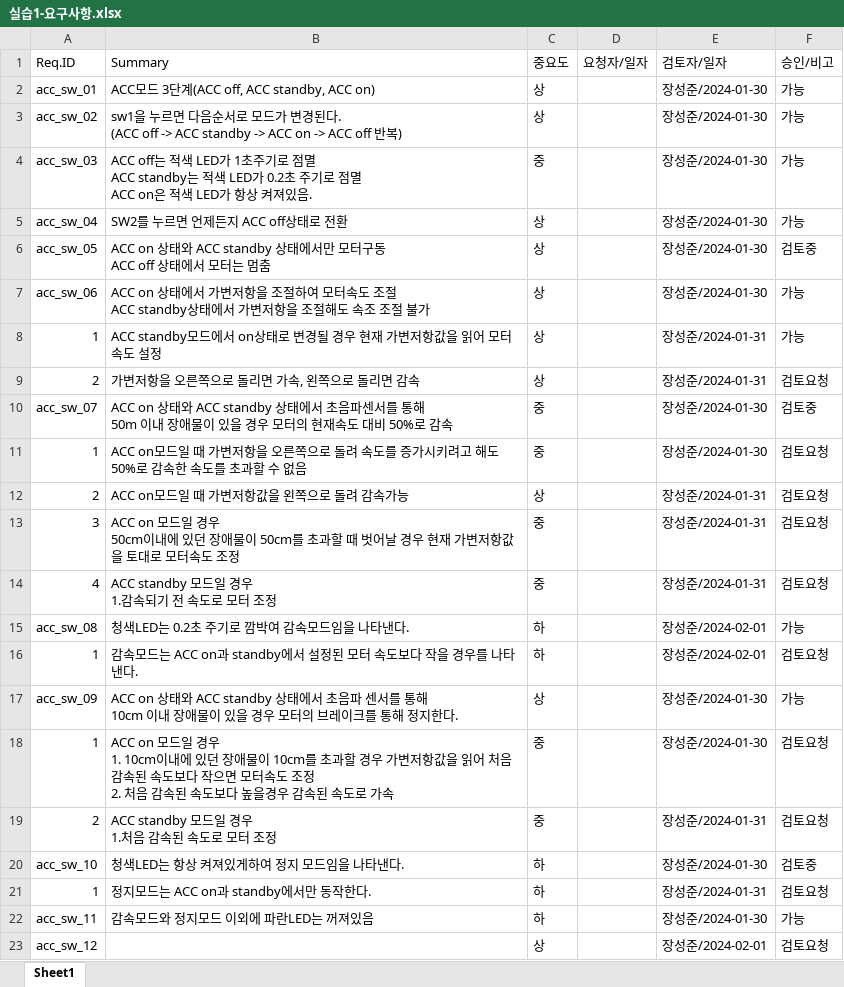
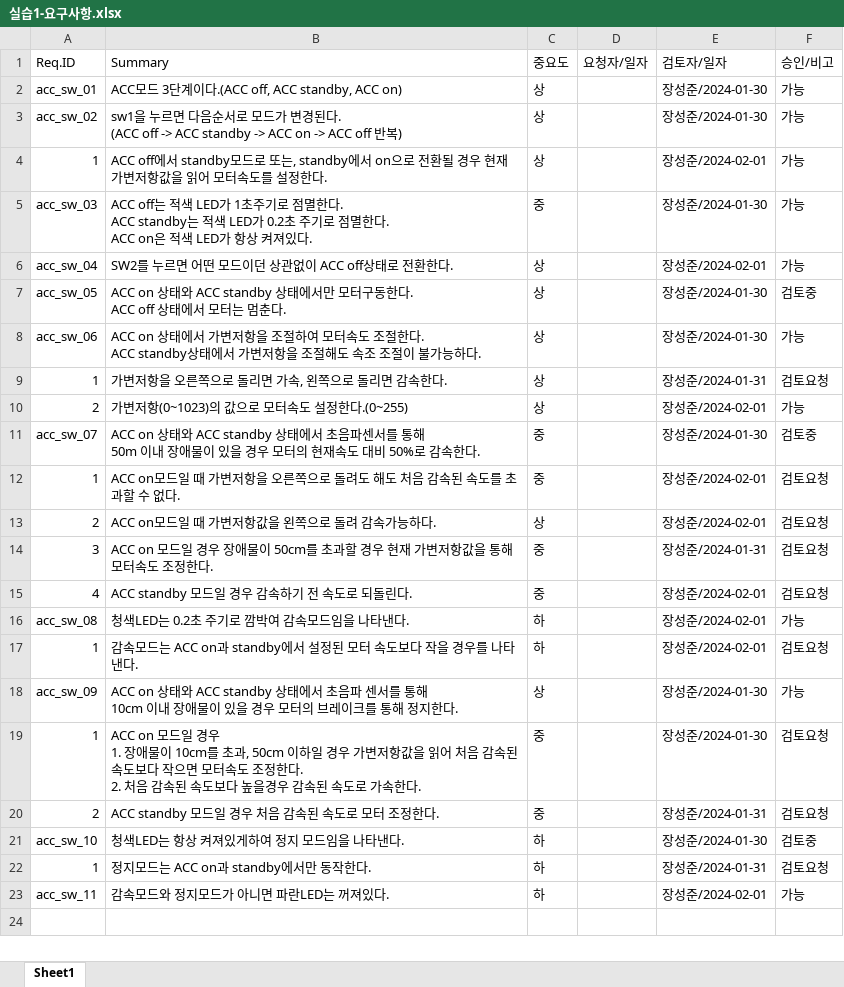
Before and after one commit to drumwasher/SW-camp-Project, an Excel workbook: 1주차-개별플젝1/실습1-요구사항.xlsx, sheet Sheet1, drawn as a sheet; values as stored, in another font and other column widths than the file's, no borders; removed rows and columns are numbered as before the commit, all else as after; ↵ is a line break in a cell; the diff names each change by its address in the sheet, - before the commit and + after, or states it on an @@ line.

Commit message:
요구사항 수정 및 추가

```diff
--- a/1주차-개별플젝1/실습1-요구사항.xlsx (sheet Sheet1)
+++ b/1주차-개별플젝1/실습1-요구사항.xlsx (sheet Sheet1)
-B2 (Summary): ACC모드 3단계(ACC off, ACC standby, ACC on)
+B2 (Summary): ACC모드 3단계이다.(ACC off, ACC standby, ACC on)
+row 4: 1 | ACC off에서 standby모드로 또는, standby에서 on으로 전환될 경우 현재 가변저항값을 읽어 모터속도를 설정한다. | 상 |  | 장성준/2024-02-01 | 가능
-B5 (Summary): …로 점멸 ↵ ACC standby는 적색 LED가 0.2초 주기로 점멸 ↵ ACC on은 적색 LED가 항상 켜져있음.
+B5 (Summary): …로 점멸한다. ↵ ACC standby는 적색 LED가 0.2초 주기로 점멸한다. ↵ ACC on은 적색 LED가 항상 켜져있다.
-B6 (Summary): SW2를 누르면 언제든지 ACC off상태로 전환
+B6 (Summary): SW2를 누르면 어떤 모드이던 상관없이 ACC off상태로 전환한다.
-E6 (검토자/일자): 장성준/2024-01-30
+E6 (검토자/일자): 장성준/2024-02-01
-B7 (Summary): …모터구동 ↵ ACC off 상태에서 모터는 멈춤
+B7 (Summary): …모터구동한다. ↵ ACC off 상태에서 모터는 멈춘다.
-B8 (Summary): …도 조절 ↵ ACC standby상태에서 가변저항을 조절해도 속조 조절 불가
+B8 (Summary): …도 조절한다. ↵ ACC standby상태에서 가변저항을 조절해도 속조 조절이 불가능하다.
-row 8: 1 | ACC standby모드에서 on상태로 변경될 경우 현재 가변저항값을 읽어 모터속도 설정 | 상 |  | 장성준/2024-01-31 | 가능
-A9 (Req.ID): 2
+A9 (Req.ID): 1
-B9 (Summary): 가변저항을 오른쪽으로 돌리면 가속, 왼쪽으로 돌리면 감속
+B9 (Summary): 가변저항을 오른쪽으로 돌리면 가속, 왼쪽으로 돌리면 감속한다.
+row 10: 2 | 가변저항(0~1023)의 값으로 모터속도 설정한다.(0~255) | 상 |  | 장성준/2024-02-01 | 가능
-B11 (Summary): …로 감속
+B11 (Summary): …로 감속한다.
-B12 (Summary): …로 돌려 속도를 증가시키려고 해도 50%로 감속한 속도를 초과할 수 없음
+B12 (Summary): …로 돌려도 해도 처음 감속된 속도를 초과할 수 없다.
-E12 (검토자/일자): 장성준/2024-01-30
+E12 (검토자/일자): 장성준/2024-02-01
-B13 (Summary): ACC on모드일 때 가변저항값을 왼쪽으로 돌려 감속가능
+B13 (Summary): ACC on모드일 때 가변저항값을 왼쪽으로 돌려 감속가능하다.
-E13 (검토자/일자): 장성준/2024-01-31
+E13 (검토자/일자): 장성준/2024-02-01
-B14 (Summary): …경우 ↵ 50cm이내에 있던 장애물이 50cm를 초과할 때 벗어날 경우 현재 가변저항값을 토대로 모터속도 조정
+B14 (Summary): …경우 장애물이 50cm를 초과할 경우 현재 가변저항값을 통해 모터속도 조정한다.
-B15 (Summary): ACC standby 모드일 경우 ↵ 1.감속되기 전 속도로 모터 조정
+B15 (Summary): ACC standby 모드일 경우 감속하기 전 속도로 되돌린다.
-E15 (검토자/일자): 장성준/2024-01-31
+E15 (검토자/일자): 장성준/2024-02-01
-B19 (Summary): …경우 ↵ 1. 10cm이내에 있던 장애물이 10cm를 초과할 경우 가변저항값을 읽어 처음 감속된 속도보다 작으면 모터속도 조정 ↵ 2. 처음 감속된 속도보다 높을경우 감속된 속도로 가속
+B19 (Summary): …경우 ↵ 1. 장애물이 10cm를 초과, 50cm 이하일 경우 가변저항값을 읽어 처음 감속된 속도보다 작으면 모터속도 조정한다. ↵ 2. 처음 감속된 속도보다 높을경우 감속된 속도로 가속한다.
-B20 (Summary): ACC standby 모드일 경우 ↵ 1.처음 감속된 속도로 모터 조정
+B20 (Summary): ACC standby 모드일 경우 처음 감속된 속도로 모터 조정한다.
-B23 (Summary): 감속모드와 정지모드 이외에 파란LED는 꺼져있음
+B23 (Summary): 감속모드와 정지모드가 아니면 파란LED는 꺼져있다.
-E23 (검토자/일자): 장성준/2024-01-30
+E23 (검토자/일자): 장성준/2024-02-01
-row 23: acc_sw_12 |  | 상 |  | 장성준/2024-02-01 | 검토요청
```
